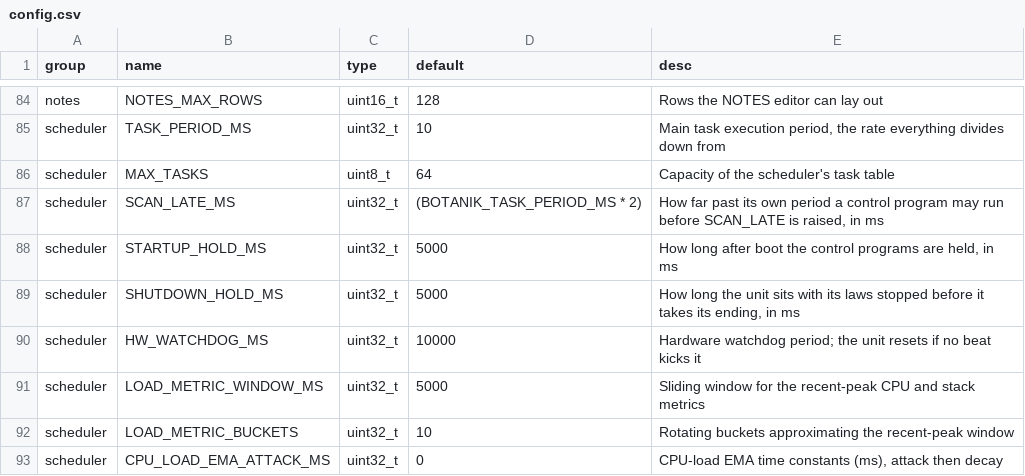
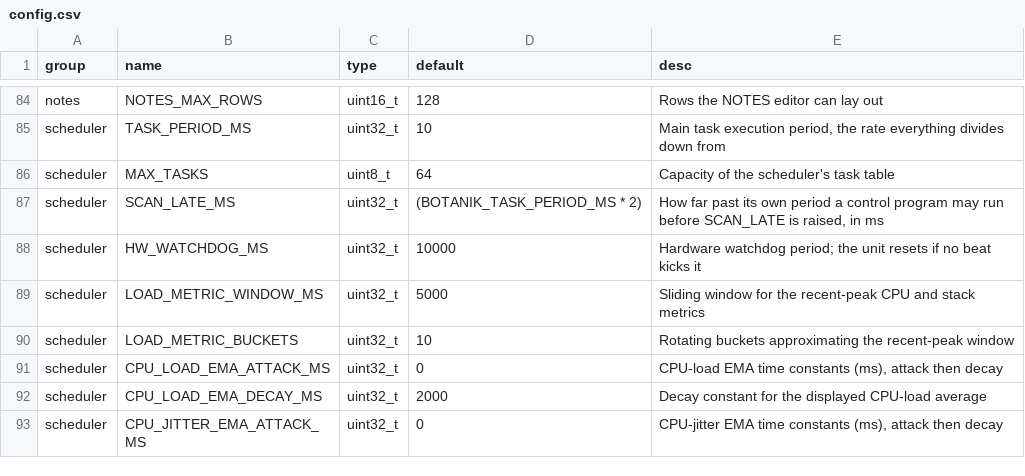
Before and after one commit to pstch/botanik2, a CSV file: src/libbotanik/tables/config.csv, drawn as a sheet; only a part is shown, gaps mark what is left out; the shorter side is filled out with more unchanged rows.

```diff
--- a/src/libbotanik/tables/config.csv
+++ b/src/libbotanik/tables/config.csv
@@ -87,4 +87,2 @@ scheduler,MAX_TASKS                     ,uint8_t    ,64
 scheduler,SCAN_LATE_MS                  ,uint32_t   ,(BOTANIK_TASK_PERIOD_MS * 2),"How far past its own period a control program may run before SCAN_LATE is raised, in ms"
-scheduler,STARTUP_HOLD_MS               ,uint32_t   ,5000                        ,"How long after boot the control programs are held, in ms"
-scheduler,SHUTDOWN_HOLD_MS              ,uint32_t   ,5000                        ,"How long the unit sits with its laws stopped before it takes its ending, in ms"
 scheduler,HW_WATCHDOG_MS                ,uint32_t   ,10000                       ,Hardware watchdog period; the unit resets if no beat kicks it
```
Also changed, not shown: examples/ref/src/tables/params.csv, src/libbotanik/tables/enums.csv, 27 other files.
